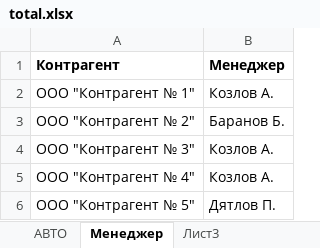
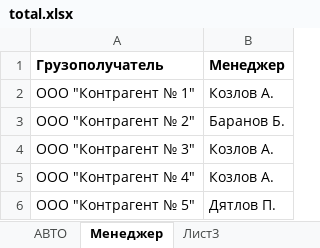
Before and after one commit to bronkaeux/supply_register, an Excel workbook: total.xlsx, sheet Менеджер, drawn as a sheet; only a part is shown; values as stored, in another font and other column widths than the file's, no borders; the diff names each change by its address in the sheet, - before the commit and + after, or states it on an @@ line.

```diff
--- a/total.xlsx (sheet Менеджер)
+++ b/total.xlsx (sheet Менеджер)
-A1: Контрагент
+A1: Грузополучатель
```
Also changed, not shown: sheet АВТО, model.xlsx, 1 other file.
